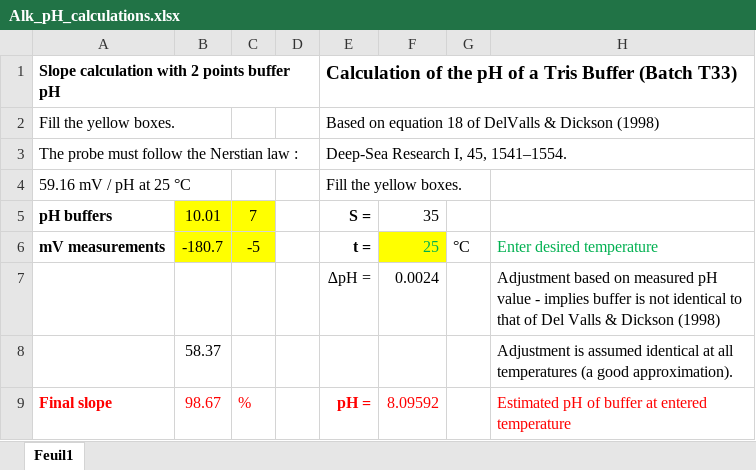
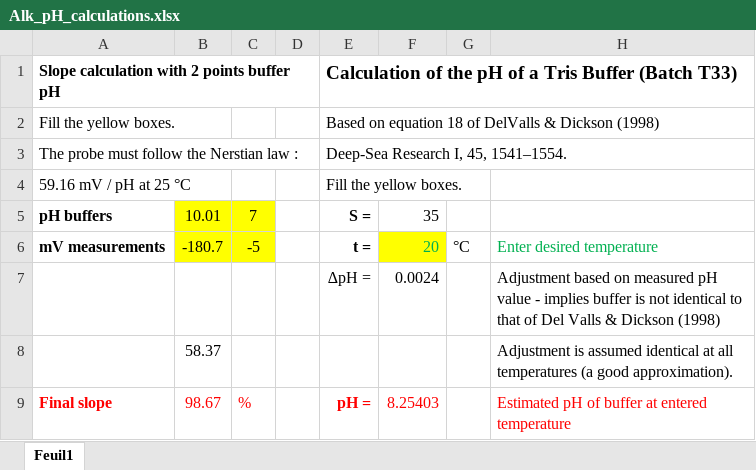
Before and after one commit to JayCrlt/BenthFun, an Excel workbook: Data/3. Alkalinity/Alkalinity_setup/Alk_pH_calculations.xlsx, sheet Feuil1, drawn as a sheet; values as stored, in another font and other column widths than the file's, no borders; the diff names each change by its address in the sheet, - before the commit and + after, or states it on an @@ line.

```diff
--- a/Data/3. Alkalinity/Alkalinity_setup/Alk_pH_calculations.xlsx (sheet Feuil1)
+++ b/Data/3. Alkalinity/Alkalinity_setup/Alk_pH_calculations.xlsx (sheet Feuil1)
-F6: 25
+F6: 20
-F9: 8.09592
+F9: 8.25403
```
Also changed, not shown: Data/0. Fieldwork documents to print/XLSX/Campaign – diving log.xlsx, Data/1. Diving log/Diving_log_BenthFun.xlsx, 23 other files.
